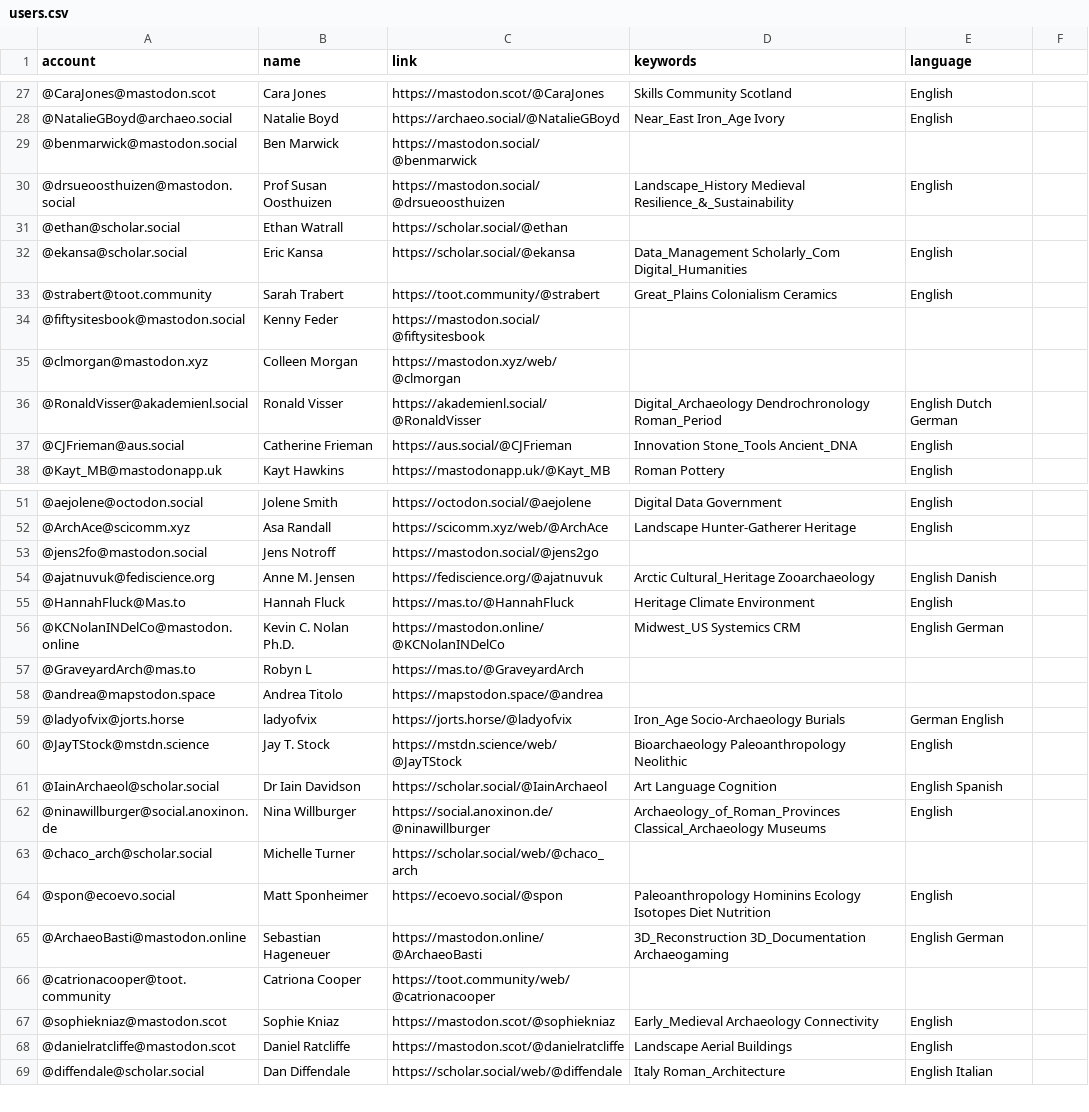
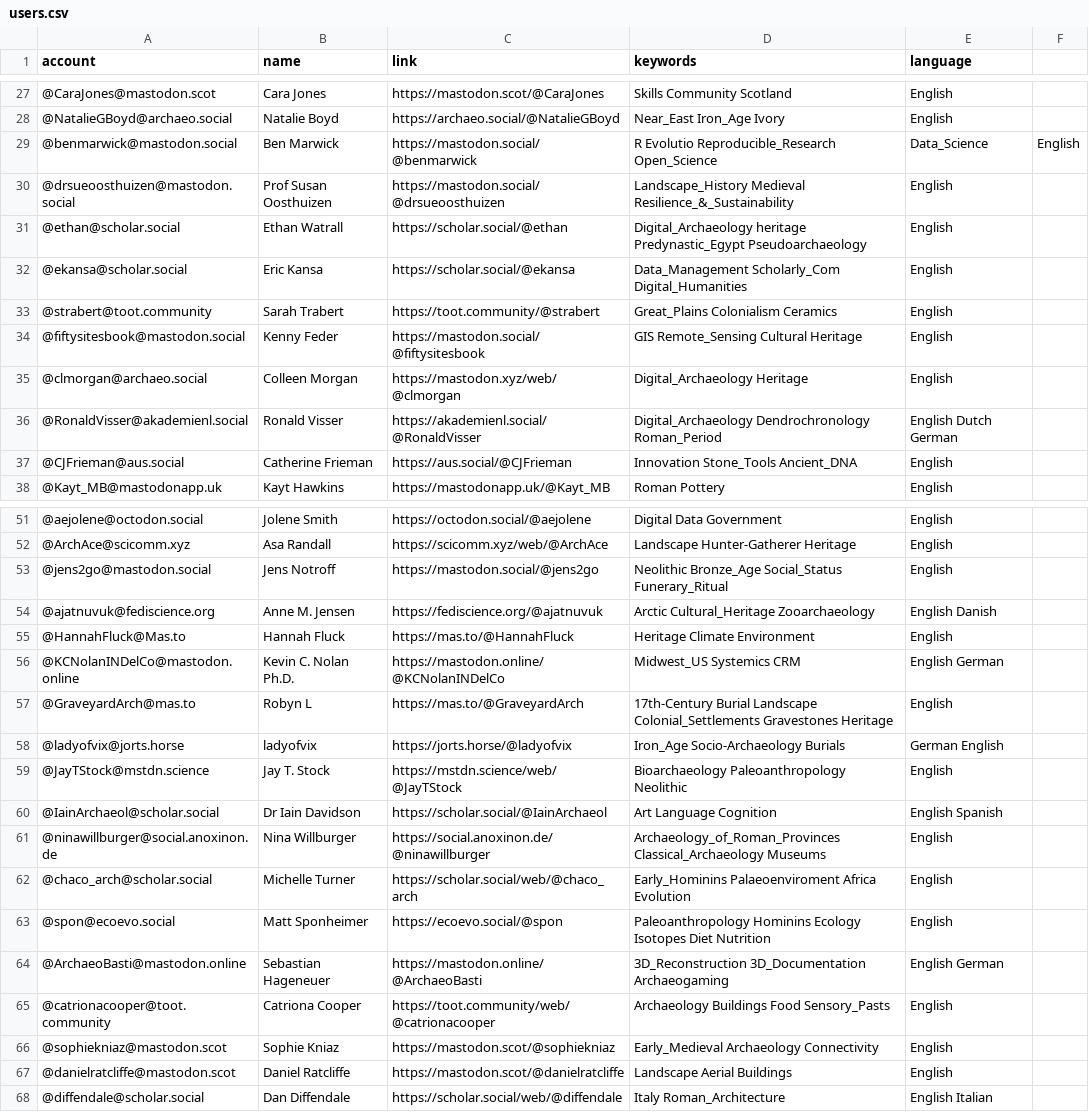
Before and after one commit to steko/Mastodon-Archaeology, a CSV file: resources/users.csv, drawn as a sheet; only a part is shown, gaps mark what is left out; the diff covers the shown part only.

Commit message:
Update users.csv
+most missing keywords via profile

```diff
--- a/resources/users.csv
+++ b/resources/users.csv
@@ -28,9 +28,9 @@ account,name,link,keywords,language
 @NatalieGBoyd@archaeo.social,Natalie Boyd,https://archaeo.social/@NatalieGBoyd,Near_East Iron_Age Ivory,English
-@benmarwick@mastodon.social,Ben Marwick,https://mastodon.social/@benmarwick,,
+@benmarwick@mastodon.social,Ben Marwick,https://mastodon.social/@benmarwick,R Evolutio Reproducible_Research Open_Science, Data_Science,English
 @drsueoosthuizen@mastodon.social,Prof Susan Oosthuizen,https://mastodon.social/@drsueoosthuizen,Landscape_History Medieval Resilience_&_Sustainability,English
-@ethan@scholar.social,Ethan Watrall,https://scholar.social/@ethan,,
+@ethan@scholar.social,Ethan Watrall,https://scholar.social/@ethan,Digital_Archaeology heritage Predynastic_Egypt Pseudoarchaeology,English
 @ekansa@scholar.social,Eric Kansa,https://scholar.social/@ekansa,Data_Management Scholarly_Com Digital_Humanities,English
 @strabert@toot.community,Sarah Trabert,https://toot.community/@strabert,Great_Plains Colonialism Ceramics,English
-@fiftysitesbook@mastodon.social,Kenny Feder,https://mastodon.social/@fiftysitesbook,,
-@clmorgan@mastodon.xyz,Colleen Morgan,https://mastodon.xyz/web/@clmorgan,,
+@fiftysitesbook@mastodon.social,Kenny Feder,https://mastodon.social/@fiftysitesbook,GIS Remote_Sensing Cultural Heritage,English
+@clmorgan@archaeo.social,Colleen Morgan,https://mastodon.xyz/web/@clmorgan,Digital_Archaeology Heritage,English
 @RonaldVisser@akademienl.social,Ronald Visser,https://akademienl.social/@RonaldVisser,Digital_Archaeology Dendrochronology Roman_Period,English Dutch German
@@ -52,3 +52,3 @@ account,name,link,keywords,language
 @ArchAce@scicomm.xyz,Asa Randall,https://scicomm.xyz/web/@ArchAce,Landscape Hunter-Gatherer Heritage,English
-@jens2fo@mastodon.social,Jens Notroff,https://mastodon.social/@jens2go,,
+@jens2go@mastodon.social,Jens Notroff,https://mastodon.social/@jens2go,Neolithic Bronze_Age Social_Status Funerary_Ritual,English
 @ajatnuvuk@fediscience.org,Anne M. Jensen,https://fediscience.org/@ajatnuvuk,Arctic Cultural_Heritage Zooarchaeology,English Danish
@@ -56,4 +56,3 @@ account,name,link,keywords,language
 @KCNolanINDelCo@mastodon.online,Kevin C. Nolan Ph.D.,https://mastodon.online/@KCNolanINDelCo,Midwest_US Systemics CRM,English German
-@GraveyardArch@mas.to,Robyn L,https://mas.to/@GraveyardArch,,
-@andrea@mapstodon.space,Andrea Titolo,https://mapstodon.space/@andrea,,
+@GraveyardArch@mas.to,Robyn L,https://mas.to/@GraveyardArch,17th-Century Burial Landscape Colonial_Settlements Gravestones Heritage,English
 @ladyofvix@jorts.horse,ladyofvix,https://jorts.horse/@ladyofvix,Iron_Age Socio-Archaeology Burials,German English
@@ -62,6 +61,6 @@ account,name,link,keywords,language
 @ninawillburger@social.anoxinon.de,Nina Willburger,https://social.anoxinon.de/@ninawillburger,Archaeology_of_Roman_Provinces Classical_Archaeology Museums,English
-@chaco_arch@scholar.social,Michelle Turner,https://scholar.social/web/@chaco_arch,,
+@chaco_arch@scholar.social,Michelle Turner,https://scholar.social/web/@chaco_arch,Early_Hominins Palaeoenviroment Africa Evolution,English
 @spon@ecoevo.social,Matt Sponheimer,https://ecoevo.social/@spon,Paleoanthropology Hominins Ecology Isotopes Diet Nutrition,English
 @ArchaeoBasti@mastodon.online,Sebastian Hageneuer,https://mastodon.online/@ArchaeoBasti,3D_Reconstruction 3D_Documentation Archaeogaming, English German
-@catrionacooper@toot.community,Catriona Cooper,https://toot.community/web/@catrionacooper,,
+@catrionacooper@toot.community,Catriona Cooper,https://toot.community/web/@catrionacooper,Archaeology Buildings Food Sensory_Pasts,English
 @sophiekniaz@mastodon.scot,Sophie Kniaz,https://mastodon.scot/@sophiekniaz,Early_Medieval Archaeology Connectivity,English
```
Also changed, not shown: 13 edited cells elsewhere in this file.
